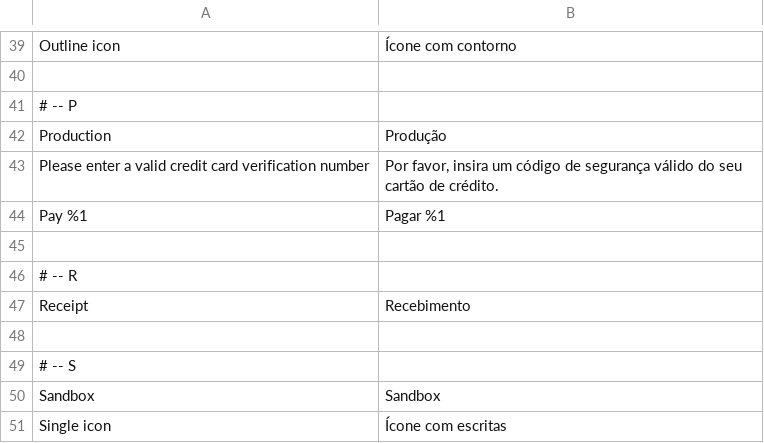
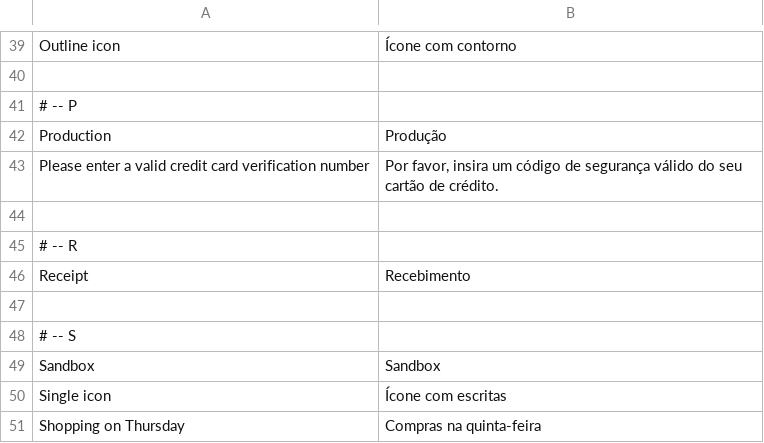
Before and after one commit to leonedanilotrezo/module-payment, a CSV file: src/module-payment/i18n/pt_BR.csv, drawn as a sheet; only a part is shown, gaps mark what is left out; the shorter side is filled out with more unchanged rows; the diff names each change by its address in the sheet, - before the commit and + after, or states it on an @@ line.

```diff
--- a/src/module-payment/i18n/pt_BR.csv
+++ b/src/module-payment/i18n/pt_BR.csv
-row 44: Pay %1 | Pagar %1
```
Also changed, not shown: 1 other file.
